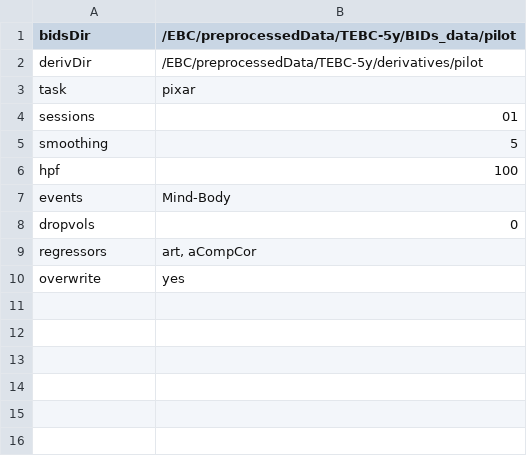
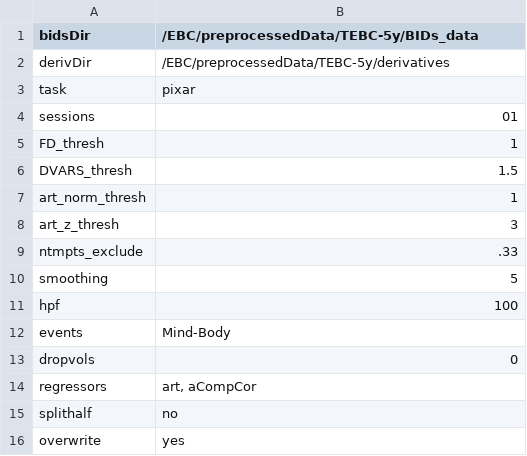
Before and after one commit to hrichardsonlab/fmri-analysis, a TSV file: data/config_files/config-pixar_mind-body.tsv, drawn as a sheet.

Commit message:
updated motion scripts to run with passed threshold parameters

```diff
--- a/data/config_files/config-pixar_mind-body.tsv
+++ b/data/config_files/config-pixar_mind-body.tsv
@@ -1,5 +1,10 @@
-bidsDir	/EBC/preprocessedData/TEBC-5y/BIDs_data/pilot
-derivDir	/EBC/preprocessedData/TEBC-5y/derivatives/pilot
+bidsDir	/EBC/preprocessedData/TEBC-5y/BIDs_data
+derivDir	/EBC/preprocessedData/TEBC-5y/derivatives
 task	pixar
 sessions	01
+FD_thresh	1
+DVARS_thresh	1.5
+art_norm_thresh	1
+art_z_thresh	3
+ntmpts_exclude	.33
 smoothing	5
@@ -9,2 +14,3 @@ dropvols	0
 regressors	art, aCompCor
+splithalf	no
 overwrite	yes
```
Also changed, not shown: 5 other files.
